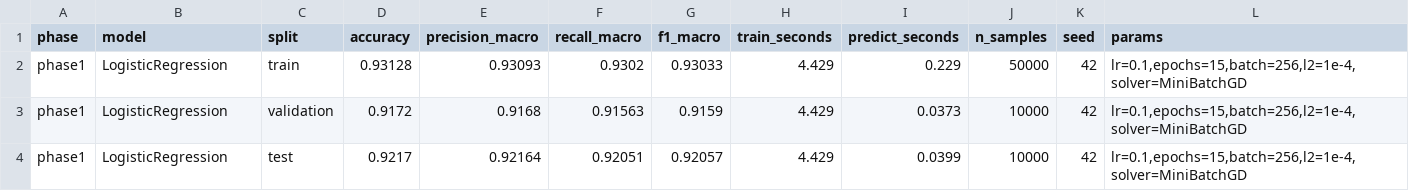
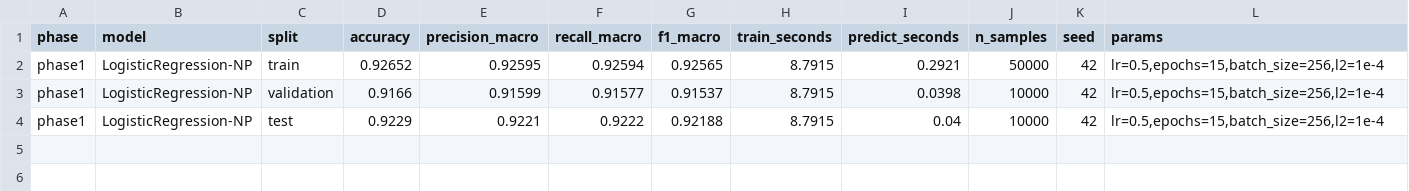
Before and after one commit to gautrangtoidayyy/Pattern-Recognition, a CSV file: results/2_Logistic_metrics.csv, drawn as a sheet.

Commit message:
feat(logistic): rebuild 2_Logistic notebook with pure NumPy, 9 individual figures, sklearn benchmark, and Bayes vs Logistic comparison

```diff
--- a/results/2_Logistic_metrics.csv
+++ b/results/2_Logistic_metrics.csv
@@ -1,4 +1,4 @@
 phase,model,split,accuracy,precision_macro,recall_macro,f1_macro,train_seconds,predict_seconds,n_samples,seed,params
-phase1,LogisticRegression,train,0.93128,0.93093,0.9302,0.93033,4.429,0.229,50000,42,"lr=0.1,epochs=15,batch=256,l2=1e-4,solver=MiniBatchGD"
-phase1,LogisticRegression,validation,0.9172,0.9168,0.91563,0.9159,4.429,0.0373,10000,42,"lr=0.1,epochs=15,batch=256,l2=1e-4,solver=MiniBatchGD"
-phase1,LogisticRegression,test,0.9217,0.92164,0.92051,0.92057,4.429,0.0399,10000,42,"lr=0.1,epochs=15,batch=256,l2=1e-4,solver=MiniBatchGD"
+phase1,LogisticRegression-NP,train,0.92652,0.92595,0.92594,0.92565,8.7915,0.2921,50000,42,"lr=0.5,epochs=15,batch_size=256,l2=1e-4"
+phase1,LogisticRegression-NP,validation,0.9166,0.91599,0.91577,0.91537,8.7915,0.0398,10000,42,"lr=0.5,epochs=15,batch_size=256,l2=1e-4"
+phase1,LogisticRegression-NP,test,0.9229,0.9221,0.9222,0.92188,8.7915,0.04,10000,42,"lr=0.5,epochs=15,batch_size=256,l2=1e-4"
```
Also changed, not shown: results/1_Bayes_metrics.csv, 14 other files.
